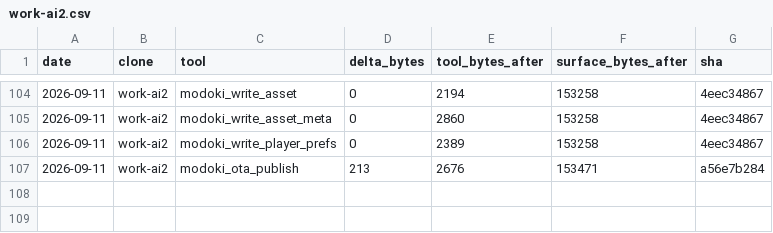
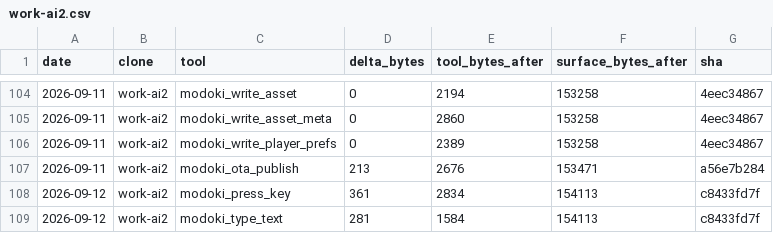
Before and after one commit to lsgmasa33/modoki-engine, a CSV file: engine/tools/modoki-mcp/ledger/work-ai2.csv, drawn as a sheet; only a part is shown, gaps mark what is left out.

```diff
--- a/engine/tools/modoki-mcp/ledger/work-ai2.csv
+++ b/engine/tools/modoki-mcp/ledger/work-ai2.csv
@@ -107 +107,3 @@ date,clone,tool,delta_bytes,tool_bytes_after,surface_bytes_after,sha
 2026-09-11,work-ai2,modoki_ota_publish,213,2676,153471,a56e7b284
+2026-09-12,work-ai2,modoki_press_key,361,2834,154113,c8433fd7f
+2026-09-12,work-ai2,modoki_type_text,281,1584,154113,c8433fd7f
```
Also changed, not shown: 3 other files.
